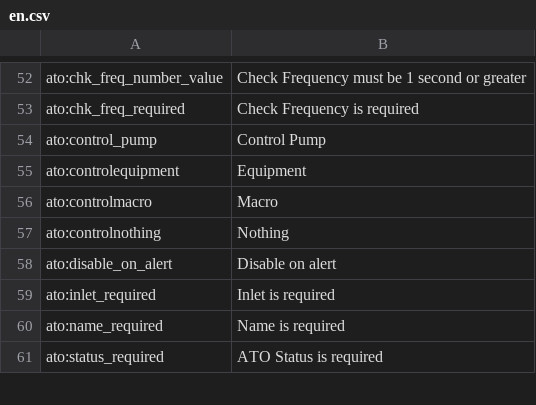
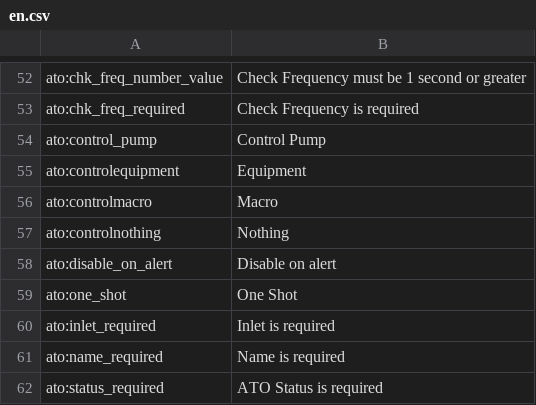
Before and after one commit to reef-pi/reef-pi, a CSV file: front-end/assets/translations/en.csv, drawn as a sheet; only a part is shown, gaps mark what is left out.

Commit message:
add one shot ato ui support

```diff
--- a/front-end/assets/translations/en.csv
+++ b/front-end/assets/translations/en.csv
@@ -58,2 +58,3 @@ ato:controlnothing,Nothing
 ato:disable_on_alert,Disable on alert
+ato:one_shot,One Shot
 ato:inlet_required,Inlet is required
```
Also changed, not shown: 5 other files.
